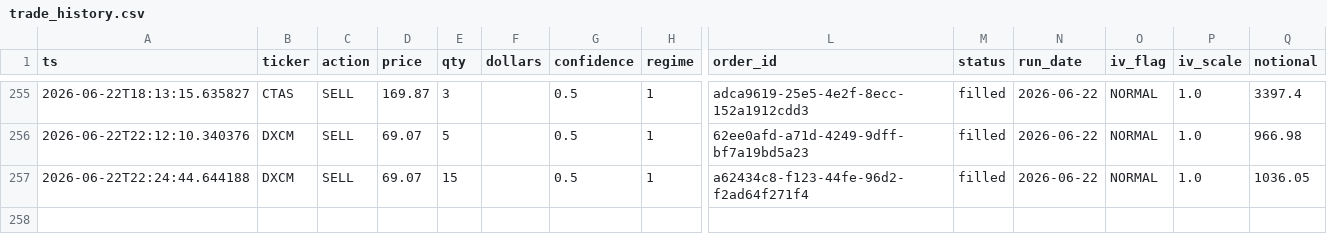
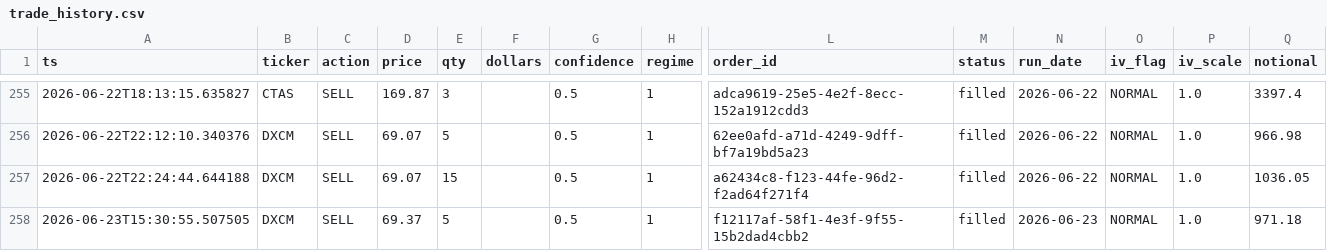
Before and after one commit to Southpaw3234/Quant-Terminal, a CSV file: data/paper_trades/trade_history.csv, drawn as a sheet; only a part is shown, gaps mark what is left out; rows hold the shown columns only; the diff names each change by its address in the sheet, - before the commit and + after, or states it on an @@ line.

```diff
--- a/data/paper_trades/trade_history.csv
+++ b/data/paper_trades/trade_history.csv
+row 258: 2026-06-23T15:30:55.507505 | DXCM | SELL | 69.37 | 5 |  | 0.5 | 1 | f12117af-58f1-4e3f-9f55-15b2dad4cbb2 | filled | 2026-06-23 | NORMAL | 1.0 | 971.18
```
Also changed, not shown: data/paper_trades/paper_trades.csv, data/predictions/pnl_history.csv, 15 other files.
